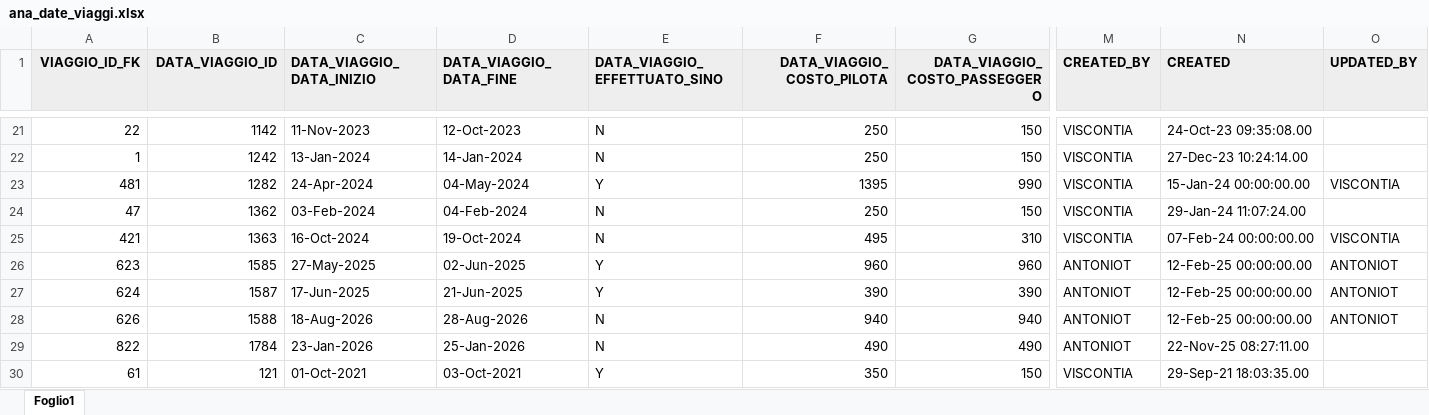
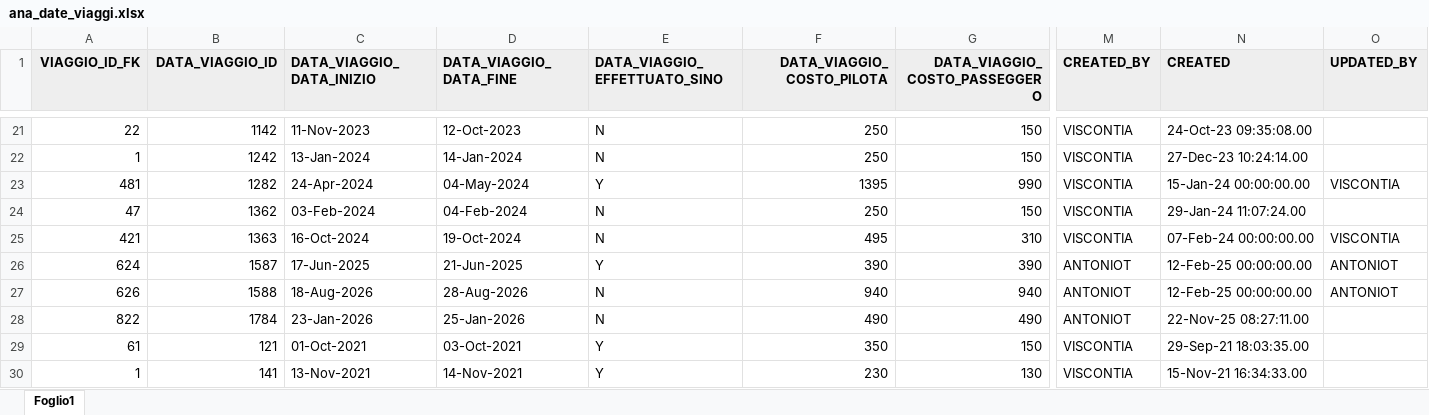
Before and after one commit to viscontia/GestioneViaggi, an Excel workbook: inp_Excel/ana_date_viaggi.xlsx, sheet Foglio1, drawn as a sheet; only a part is shown, gaps mark what is left out; the shorter side is filled out with more unchanged rows; values as stored, in another font and other column widths than the file's, no borders; table styles not drawn; rows hold the shown columns only; the diff names each change by its address in the sheet, - before the commit and + after, or states it on an @@ line.

```diff
--- a/inp_Excel/ana_date_viaggi.xlsx (sheet Foglio1)
+++ b/inp_Excel/ana_date_viaggi.xlsx (sheet Foglio1)
-row 26: 623 | 1585 | 27-May-2025 | 02-Jun-2025 | Y | 960 | 960 | ANTONIOT | 12-Feb-25 00:00:00.00 | ANTONIOT
```
Also changed, not shown: inp_Excel/ana_clienti.xlsx, inp_Excel/ana_viaggi.xlsx, 26 other files.
